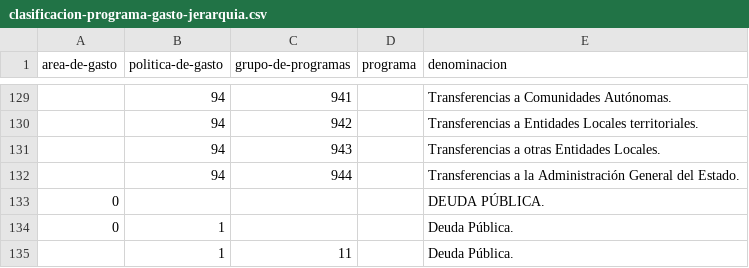
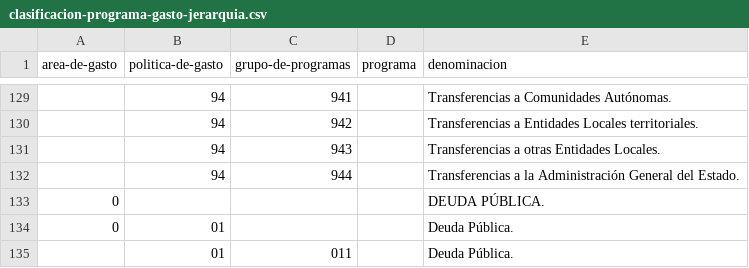
Before and after one commit to opencitydata/listas-codigos-skos, a CSV file: hacienda/presupuesto/programa-gasto/csv/clasificacion-programa-gasto-jerarquia.csv, drawn as a sheet; only a part is shown, gaps mark what is left out.

Commit message:
Actualiación Presupuesto clasificación programa-gasto
Corrección clasificación programa gasto

```diff
--- a/hacienda/presupuesto/programa-gasto/csv/clasificacion-programa-gasto-jerarquia.csv
+++ b/hacienda/presupuesto/programa-gasto/csv/clasificacion-programa-gasto-jerarquia.csv
@@ -133,3 +133,3 @@ area-de-gasto,politica-de-gasto,grupo-de-programas,programa,denominacion
 0,,,,DEUDA PÚBLICA.
-0,1,,,Deuda Pública.
-,1,11,,Deuda Pública.
+0,01,,,Deuda Pública.
+,01,011,,Deuda Pública.
```
Also changed, not shown: hacienda/presupuesto/programa-gasto/csv/clasificacion-programa-gasto-labels.csv, 2 other files.
